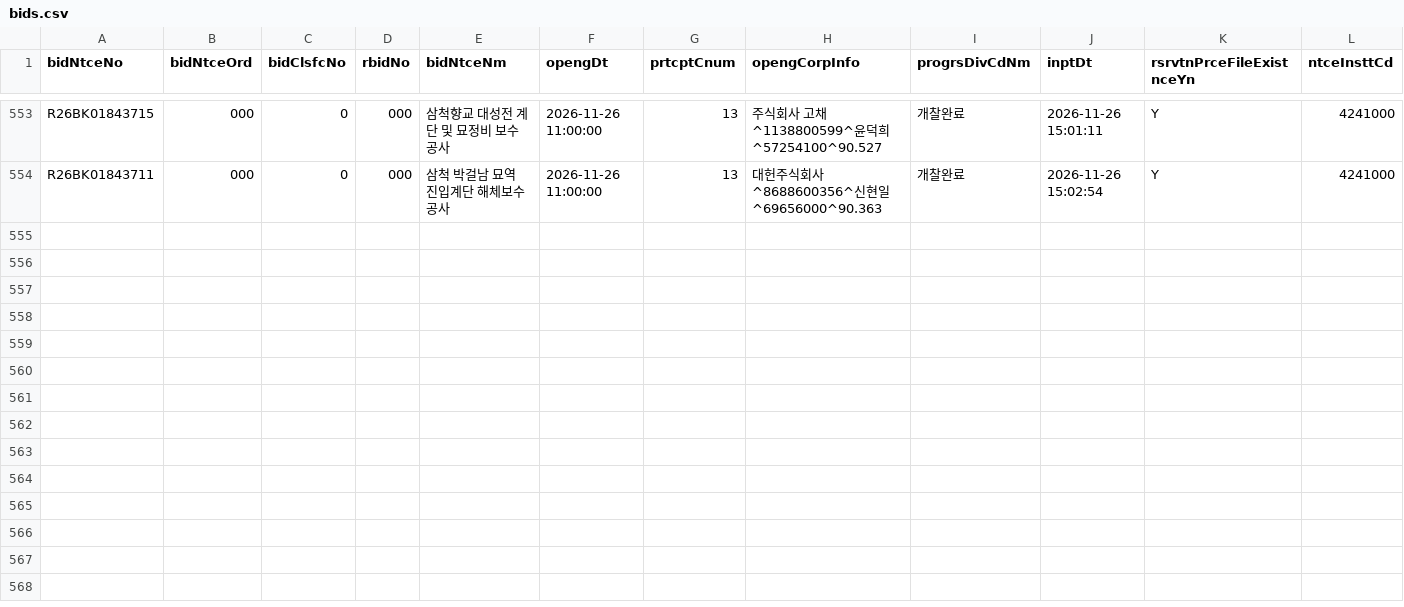
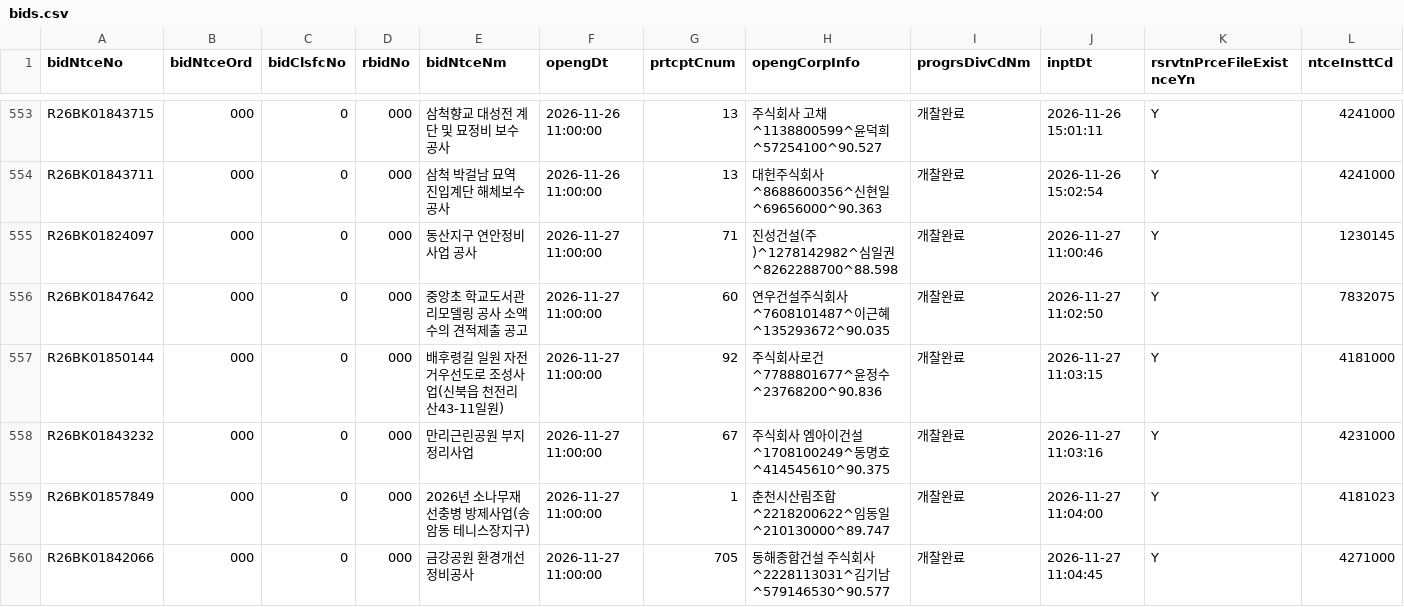
Before and after one commit to whereisjg/g2b-bid-data, a CSV file: data/2026-11/bids.csv, drawn as a sheet; only a part is shown, gaps mark what is left out; rows hold the shown columns only; the diff covers the shown part only; the diff names each change by its address in the sheet, - before the commit and + after, or states it on an @@ line.

```diff
--- a/data/2026-11/bids.csv
+++ b/data/2026-11/bids.csv
+row 555: R26BK01824097 | 000 | 0 | 000 | 동산지구 연안정비사업 공사 | 2026-11-27 11:00:00 | 71 | 진성건설(주)^1278142982^심일권^8262288700^88.598 | 개찰완료 | 2026-11-27 11:00:46 | Y | 1230145
+row 556: R26BK01847642 | 000 | 0 | 000 | 중앙초 학교도서관 리모델링 공사 소액수의 견적제출 공고 | 2026-11-27 11:00:00 | 60 | 연우건설주식회사^7608101487^이근혜^135293672^90.035 | 개찰완료 | 2026-11-27 11:02:50 | Y | 7832075
+row 557: R26BK01850144 | 000 | 0 | 000 | 배후령길 일원 자전거우선도로 조성사업(신북읍 천전리 산43-11일원) | 2026-11-27 11:00:00 | 92 | 주식회사로건^7788801677^윤정수^23768200^90.836 | 개찰완료 | 2026-11-27 11:03:15 | Y | 4181000
+row 558: R26BK01843232 | 000 | 0 | 000 | 만리근린공원 부지 정리사업 | 2026-11-27 11:00:00 | 67 | 주식회사 엠아이건설^1708100249^동명호^414545610^90.375 | 개찰완료 | 2026-11-27 11:03:16 | Y | 4231000
+row 559: R26BK01857849 | 000 | 0 | 000 | 2026년 소나무재선충병 방제사업(송암동 테니스장지구) | 2026-11-27 11:00:00 | 1 | 춘천시산림조합^2218200622^임동일^210130000^89.747 | 개찰완료 | 2026-11-27 11:04:00 | Y | 4181023
+row 560: R26BK01842066 | 000 | 0 | 000 | 금강공원 환경개선 정비공사 | 2026-11-27 11:00:00 | 705 | 동해종합건설 주식회사^2228113031^김기남^579146530^90.577 | 개찰완료 | 2026-11-27 11:04:45 | Y | 4271000
```
Also changed, not shown: 6 added rows elsewhere in this file, data/2026-11/notices.csv, logs/net_health.csv, 9 other files.
